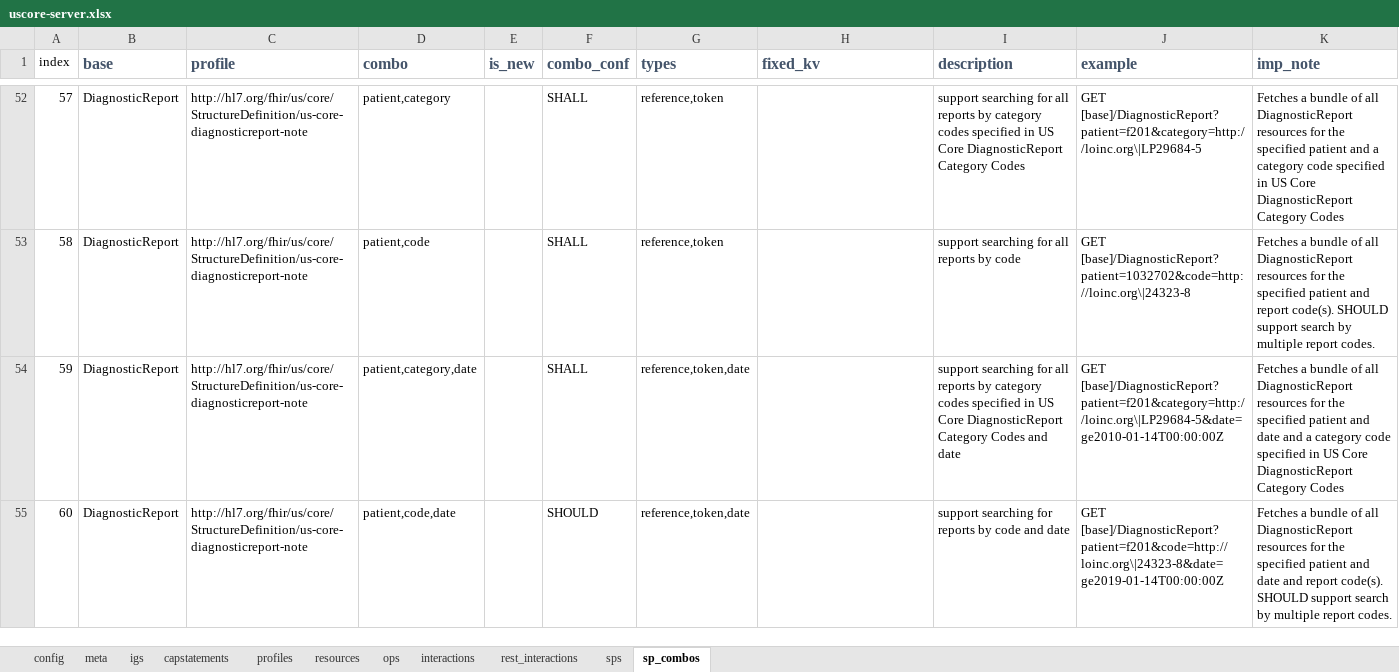
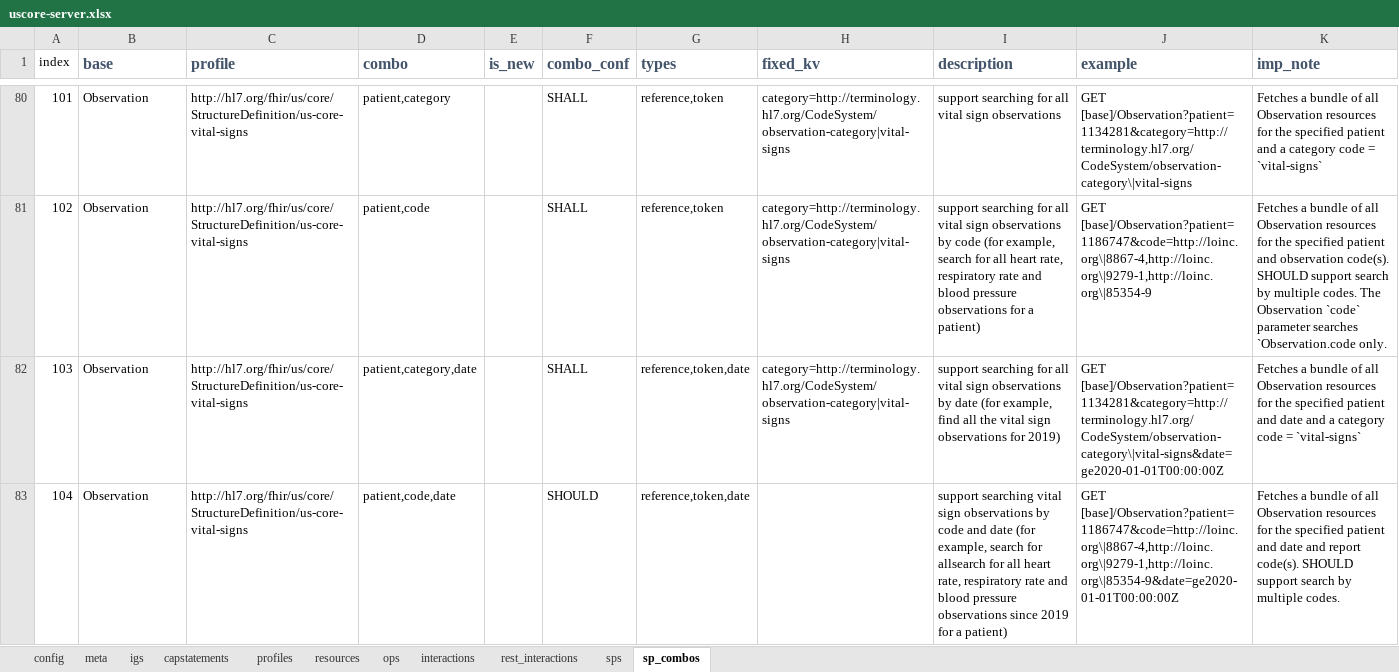
Before and after one commit to HL7/US-Core, an Excel workbook: input/resources_spreadsheets/uscore-server.xlsx, sheet sp_combos, drawn as a sheet; only a part is shown, gaps mark what is left out; values as stored, in another font and other column widths than the file's, no borders; addresses are those after the commit; the diff covers the shown part only; the diff names each change by its address in the sheet, - before the commit and + after, or states it on an @@ line.

Commit message:
add clinical test report

```diff
--- a/input/resources_spreadsheets/uscore-server.xlsx (sheet sp_combos)
+++ b/input/resources_spreadsheets/uscore-server.xlsx (sheet sp_combos)
-A80 (index): 57
+A80 (index): 101
-B80:B83 (base): DiagnosticReport
+B80:B83 (base): Observation
-C80:C83 (profile): http://hl7.org/fhir/us/core/StructureDefinition/us-core-diagnosticreport-note
+C80:C83 (profile): http://hl7.org/fhir/us/core/StructureDefinition/us-core-vital-signs
-H80:H82 (fixed_kv): (empty)
+H80:H82 (fixed_kv): category=http://terminology.hl7.org/CodeSystem/observation-category|vital-signs
-I80 (description): …for all reports by category codes specified in US Core DiagnosticReport Category Codes
+I80 (description): …for all vital sign observations
-J80 (example): GET [base]/DiagnosticReport?patient=f201&category=http://loinc.org\|LP29684-5
+J80 (example): GET [base]/Observation?patient=1134281&category=http://terminology.hl7.org/CodeSystem/observation-category\|vital-signs
-K80 (imp_note): …of all DiagnosticReport resources for the specified patient and a category code specified in US Core DiagnosticReport Category Codes
+K80 (imp_note): …of all Observation resources for the specified patient and a category code = `vital-signs`
-A81 (index): 58
+A81 (index): 102
-I81 (description): …for all reports by code
+I81 (description): …for all vital sign observations by code (for example, search for all heart rate, respiratory rate and blood pressure observations for a patient)
-J81 (example): GET [base]/DiagnosticReport?patient=1032702&code=http://loinc.org\|24323-8
+J81 (example): GET [base]/Observation?patient=1186747&code=http://loinc.org\|8867-4,http://loinc.org\|9279-1,http://loinc.org\|85354-9
-K81 (imp_note): …of all DiagnosticReport resources for the specified patient and report code(s). SHOULD support search by multiple report codes.
+K81 (imp_note): …of all Observation resources for the specified patient and observation code(s). SHOULD support search by multiple codes. The Observation `code` parameter searches `Observation.code only.
-A82 (index): 59
+A82 (index): 103
-I82 (description): …for all reports by category codes specified in US Core DiagnosticReport Category Codes and date
+I82 (description): …for all vital sign observations by date (for example, find all the vital sign observations for 2019)
-J82 (example): GET [base]/DiagnosticReport?patient=f201&category=http://loinc.org\|LP29684-5&date=ge2010-01-14T00:00:00Z
+J82 (example): GET [base]/Observation?patient=1134281&category=http://terminology.hl7.org/CodeSystem/observation-category\|vital-signs&date=ge2020-01-01T00:00:00Z
-K82 (imp_note): …of all DiagnosticReport resources for the specified patient and date and a category code specified in US Core DiagnosticReport Category Codes
+K82 (imp_note): …of all Observation resources for the specified patient and date and a category code = `vital-signs`
-A83 (index): 60
+A83 (index): 104
-I83 (description): support searching for reports by code and date
+I83 (description): support searching vital sign observations by code and date (for example, search for allsearch for all heart rate, respiratory rate and blood pressure observations since 2019 for a patient)
-J83 (example): GET [base]/DiagnosticReport?patient=f201&code=http://loinc.org\|24323-8&date=ge2019-01-14T00:00:00Z
+J83 (example): GET [base]/Observation?patient=1186747&code=http://loinc.org\|8867-4,http://loinc.org\|9279-1,http://loinc.org\|85354-9&date=ge2020-01-01T00:00:00Z
-K83 (imp_note): …of all DiagnosticReport resources for the specified patient and date and report code(s). SHOULD support search by multiple report codes.
+K83 (imp_note): …of all Observation resources for the specified patient and date and report code(s). SHOULD support search by multiple codes.
```
Also changed, not shown: 5 hidden or unhidden rows, 26 edited cells and cell formats elsewhere in this sheet, sheet sps, 17 other files.
